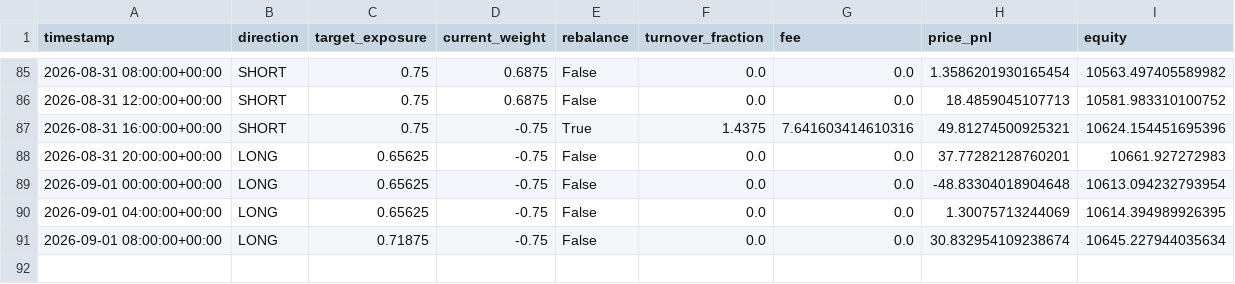
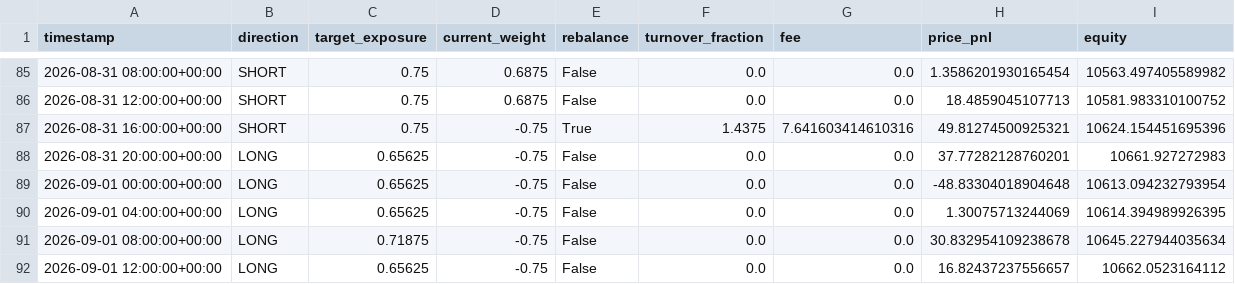
Before and after one commit to Nallge/crypto-strategy-dashboard, a CSV file: v2_live_paper_history.csv, drawn as a sheet; only a part is shown, gaps mark what is left out.

Commit message:
Update strategy dashboard data

```diff
--- a/v2_live_paper_history.csv
+++ b/v2_live_paper_history.csv
@@ -90,2 +90,3 @@ timestamp,direction,target_exposure,current_weight,rebalance,turnover_fraction,f
 2026-09-01 04:00:00+00:00,LONG,0.65625,-0.75,False,0.0,0.0,1.30075713244069,10614.394989926395
-2026-09-01 08:00:00+00:00,LONG,0.71875,-0.75,False,0.0,0.0,30.832954109238674,10645.227944035634
+2026-09-01 08:00:00+00:00,LONG,0.71875,-0.75,False,0.0,0.0,30.832954109238678,10645.227944035634
+2026-09-01 12:00:00+00:00,LONG,0.65625,-0.75,False,0.0,0.0,16.82437237556657,10662.0523164112
```
Also changed, not shown: bull_low_vol_paper_log.csv, v3_live_paper_history.csv.
